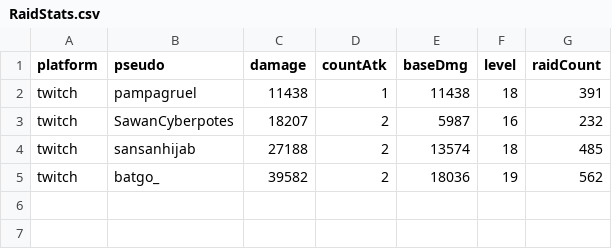
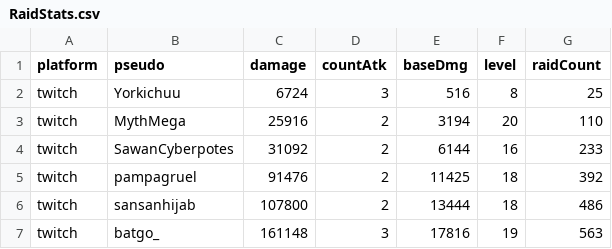
Before and after one commit to MythMega/mythmega.github.io, a CSV file: pokedexLive/assets/data/RaidStats.csv, drawn as a sheet.

```diff
--- a/pokedexLive/assets/data/RaidStats.csv
+++ b/pokedexLive/assets/data/RaidStats.csv
@@ -1,5 +1,7 @@
 platform;pseudo;damage;countAtk;baseDmg;level;raidCount
-twitch;pampagruel;11438;1;11438;18;391
-twitch;SawanCyberpotes;18207;2;5987;16;232
-twitch;sansanhijab;27188;2;13574;18;485
-twitch;batgo_;39582;2;18036;19;562
+twitch;Yorkichuu;6724;3;516;8;25
+twitch;MythMega;25916;2;3194;20;110
+twitch;SawanCyberpotes;31092;2;6144;16;233
+twitch;pampagruel;91476;2;11425;18;392
+twitch;sansanhijab;107800;2;13444;18;486
+twitch;batgo_;161148;3;17816;19;563
```
Also changed, not shown: 11 other files.
